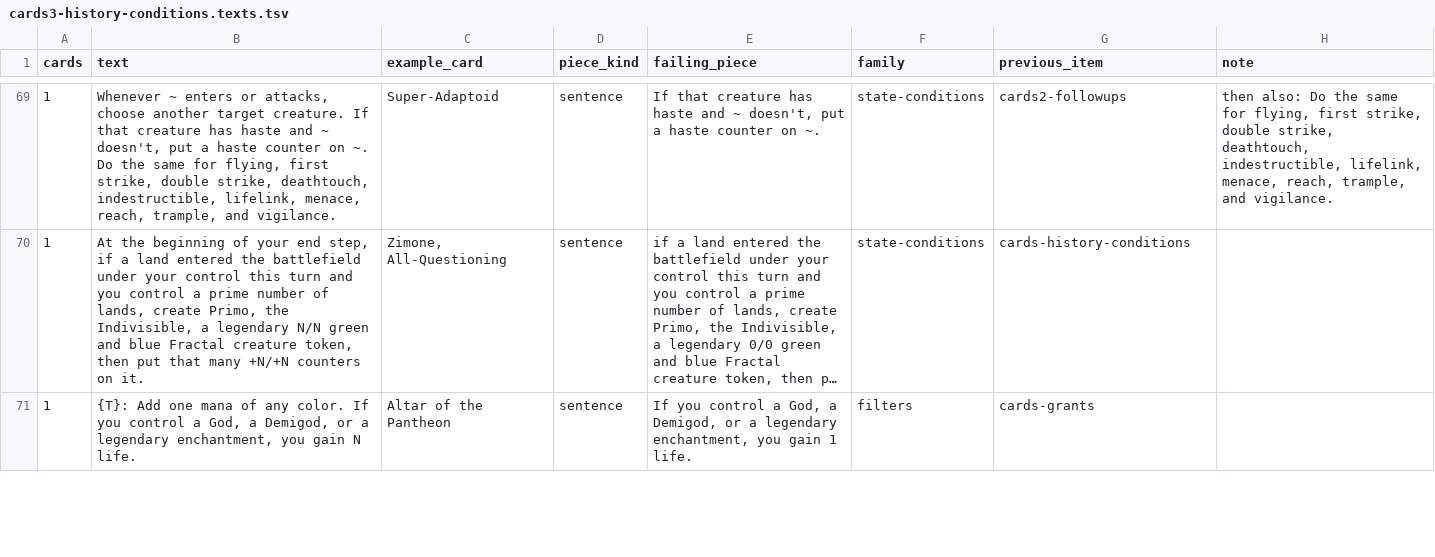
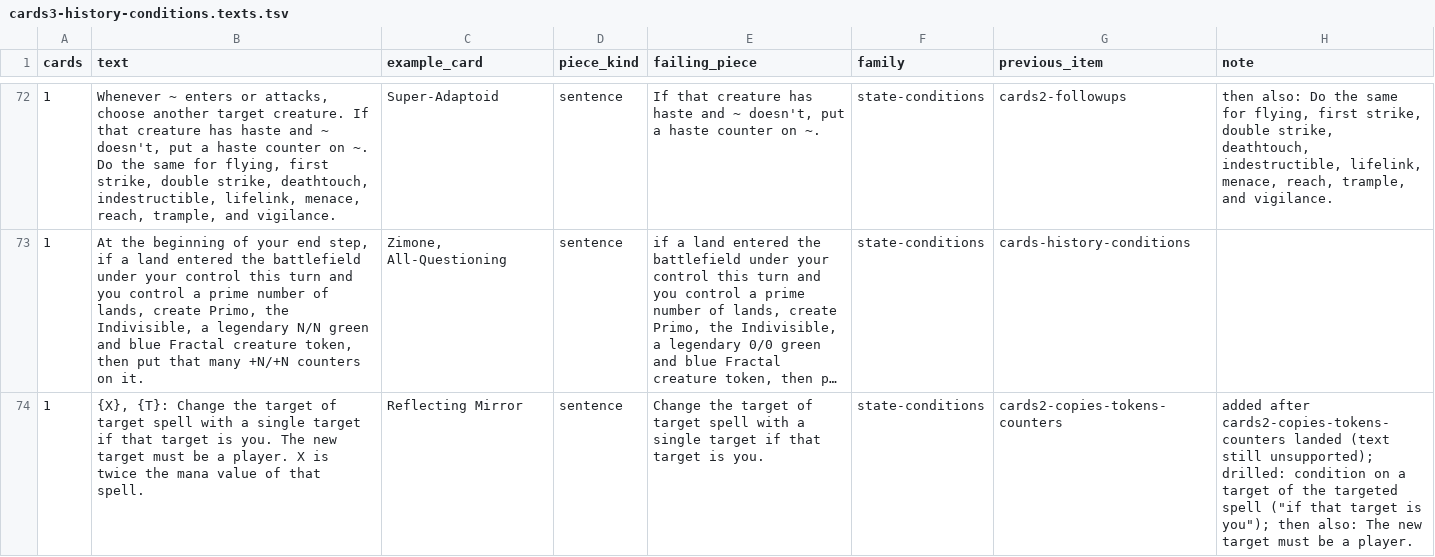
Before and after one commit to morvor/mtg-sim, a TSV file: docs/agents/items/cards3-history-conditions.texts.tsv, drawn as a sheet; only a part is shown, gaps mark what is left out; long unchanged cells end in …; removed rows and columns are numbered as before the commit, all else as after; the diff covers the shown part only; the diff names each change by its address in the sheet, - before the commit and + after, or states it on an @@ line.

```diff
--- a/docs/agents/items/cards3-history-conditions.texts.tsv
+++ b/docs/agents/items/cards3-history-conditions.texts.tsv
-row 71: 1 | {T}: Add one mana of any color. If you control a God, a Demigod, or a legendary enchantment, you gain N life. | Altar of the Pantheon | sentence | If you control a God, a Demigod, or a legendary enchantment, you gain 1 life. | filters | cards-grants
+row 74: 1 | {X}, {T}: Change the target of target spell with a single target if that target is you. The new target must be a player. X is twice the mana value of that spell. | Reflecting Mirror | sentence | Change the target of target spell with a single target if that target is you. | state-conditions | cards2-copies-tokens-counters | added after cards2-copies-tokens-counters landed (text still unsupported); drilled: condition on a target of the targeted spell ("if that target is you"); then also: The new target must be a player.
```
Also changed, not shown: 7 added rows elsewhere in this file, docs/agents/items/cards3-combat-statics.texts.tsv, docs/agents/items/cards3-costs-mana-replacements.texts.tsv, 17 other files.
